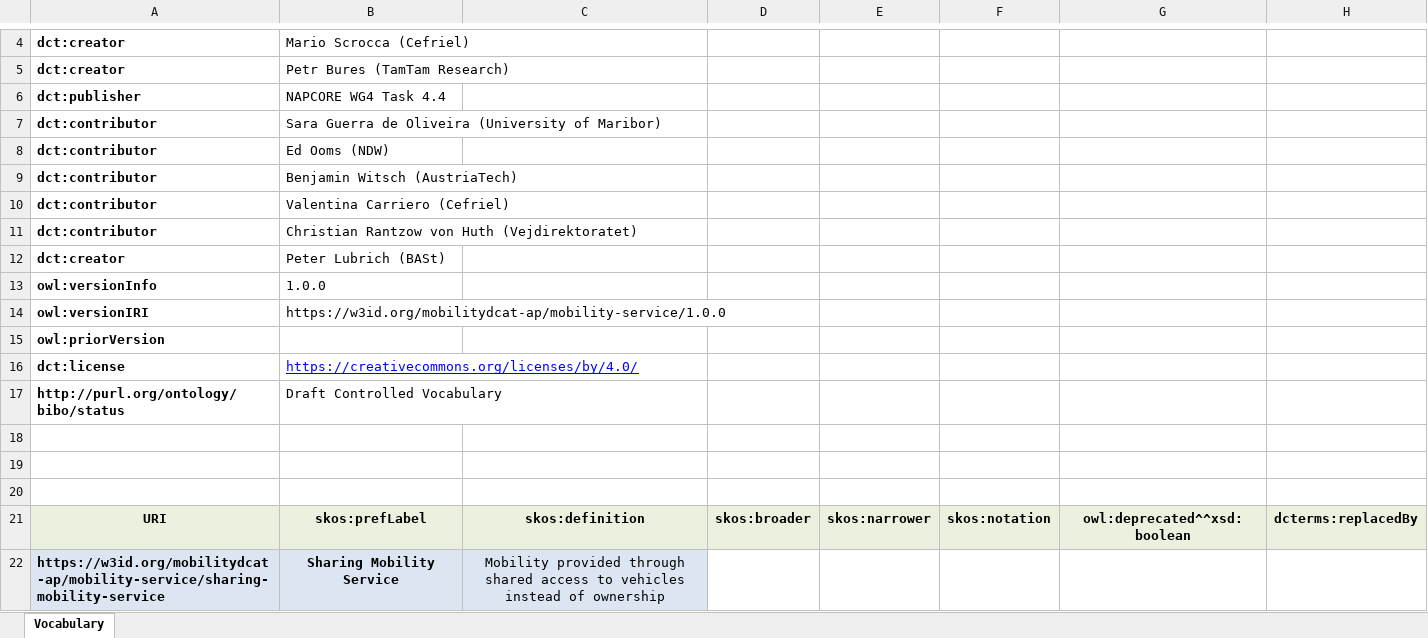
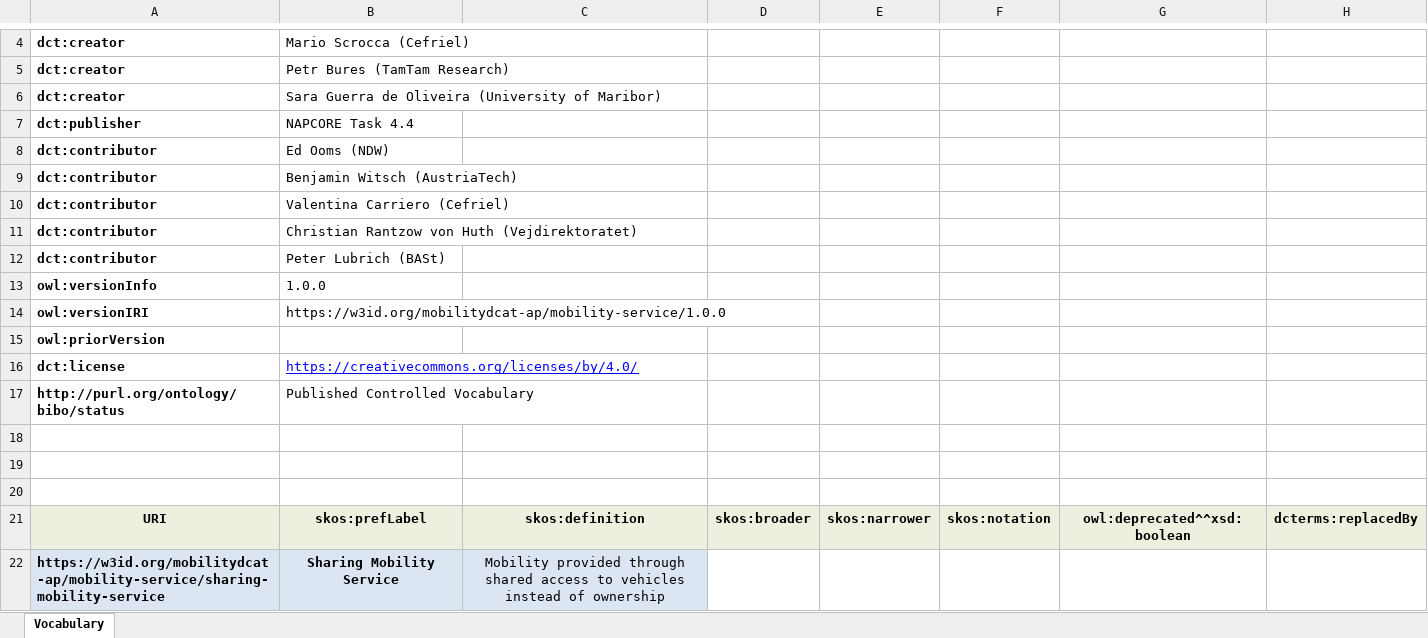
Before and after one commit to mobilityDCAT-AP/controlled-vocabularies, an Excel workbook: mobility-service/mobility-service.xlsx, sheet Vocabulary, drawn as a sheet; only a part is shown, gaps mark what is left out; values as stored, in another font and other column widths than the file's, no borders; removed rows and columns are numbered as before the commit, all else as after; the diff names each change by its address in the sheet, - before the commit and + after, or states it on an @@ line.

Commit message:
mobility-service: release 1.0.0

```diff
--- a/mobility-service/mobility-service.xlsx (sheet Vocabulary)
+++ b/mobility-service/mobility-service.xlsx (sheet Vocabulary)
-row 6: dct:publisher | NAPCORE WG4 Task 4.4
-A6: dct:contributor
+A6: dct:creator
+row 7: dct:publisher | NAPCORE Task 4.4
-A12: dct:creator
+A12: dct:contributor
-B17: Draft Controlled Vocabulary
+B17: Published Controlled Vocabulary
```
Also changed, not shown: 18 other files.
